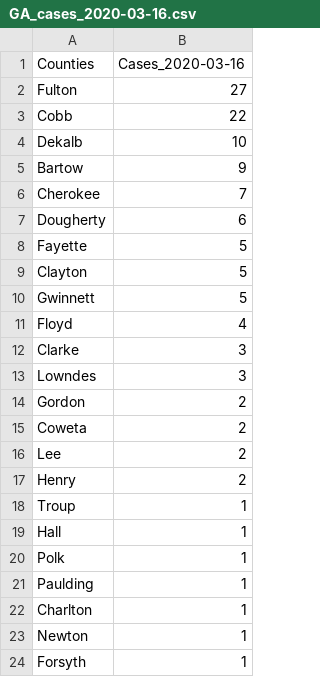
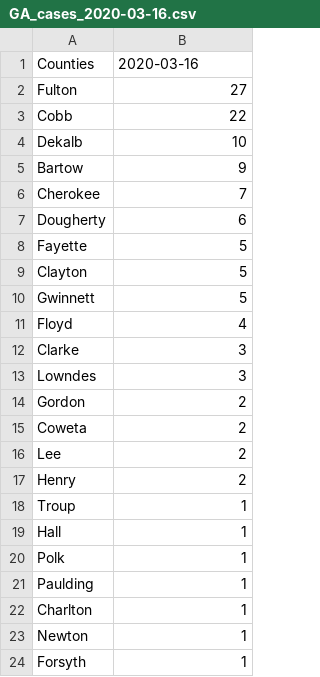
Before and after one commit to nahad3/GA_Covid19_daily_data, a CSV file: data/cases/daily_csv_files/GA_cases_2020-03-16.csv (was covid_county_data/daily_csv_files/GA_cases_2020-03-16.csv), drawn as a sheet.

```diff
--- a/covid_county_data/daily_csv_files/GA_cases_2020-03-16.csv
+++ b/data/cases/daily_csv_files/GA_cases_2020-03-16.csv
@@ -1,2 +1,2 @@
-Counties,Cases_2020-03-16
+Counties,2020-03-16
 Fulton,27
```
Also changed, not shown: data/cases/daily_csv_files/GA_cases_2020-03-17.csv, data/cases/daily_csv_files/GA_cases_2020-03-18.csv, 13 other files.
